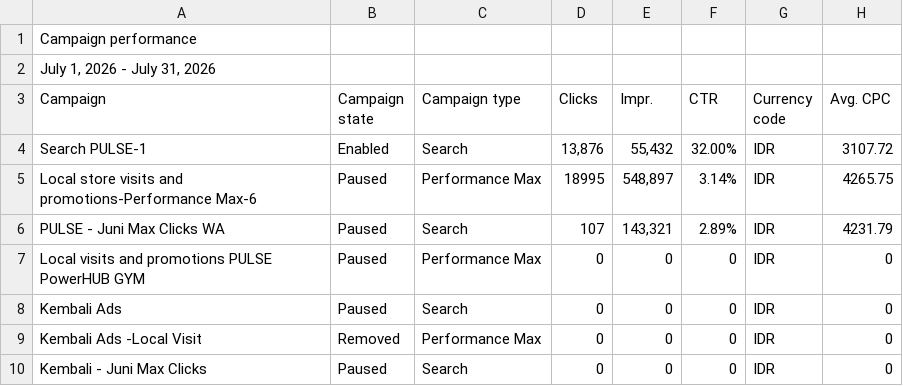
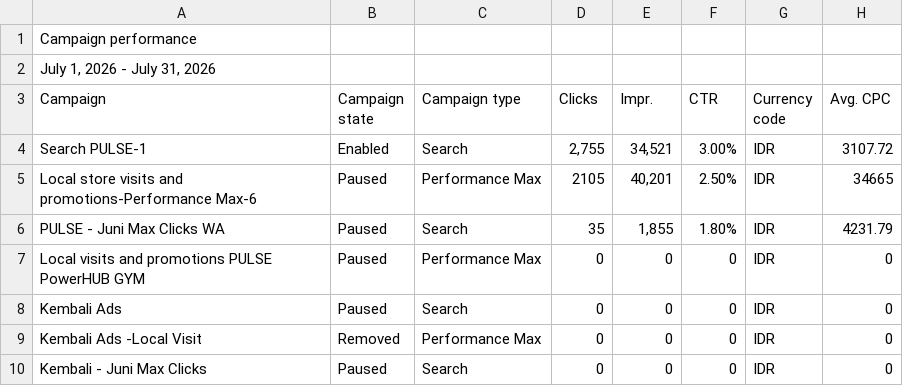
Before and after one commit to pulsegym-abie/ads-davina-sheets, a CSV file: back/storage/app/ads/2026-07/Campaign performance (1).csv, drawn as a sheet; only a part is shown; the diff names each change by its address in the sheet, - before the commit and + after, or states it on an @@ line.

```diff
--- a/back/storage/app/ads/2026-07/Campaign performance (1).csv
+++ b/back/storage/app/ads/2026-07/Campaign performance (1).csv
-D4 (Clicks): 13,876
+D4 (Clicks): 2,755
-E4 (Impr.): 55,432
+E4 (Impr.): 34,521
-F4 (CTR): 32.00%
+F4 (CTR): 3.00%
-D5 (Clicks): 18995
+D5 (Clicks): 2105
-E5 (Impr.): 548,897
+E5 (Impr.): 40,201
-F5 (CTR): 3.14%
+F5 (CTR): 2.50%
-H5 (Avg. CPC): 4265.75
+H5 (Avg. CPC): 34665
-D6 (Clicks): 107
+D6 (Clicks): 35
-E6 (Impr.): 143,321
+E6 (Impr.): 1,855
-F6 (CTR): 2.89%
+F6 (CTR): 1.80%
```
Also changed, not shown: 1 other file.
